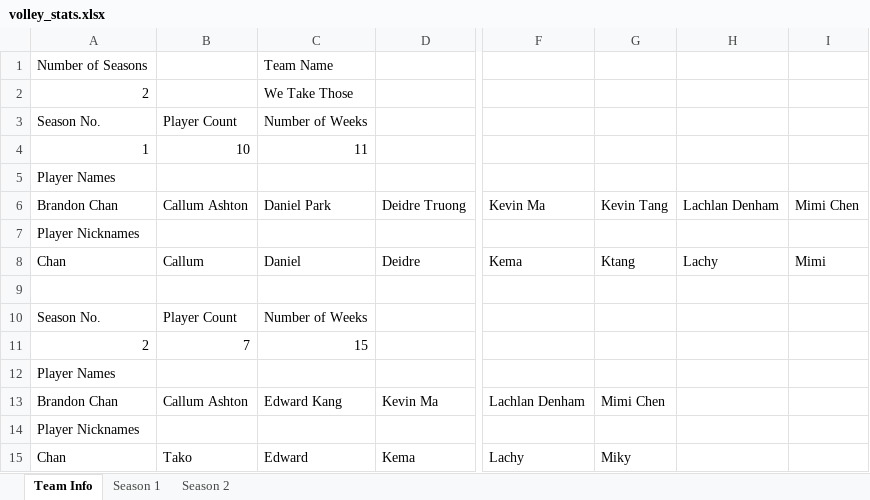
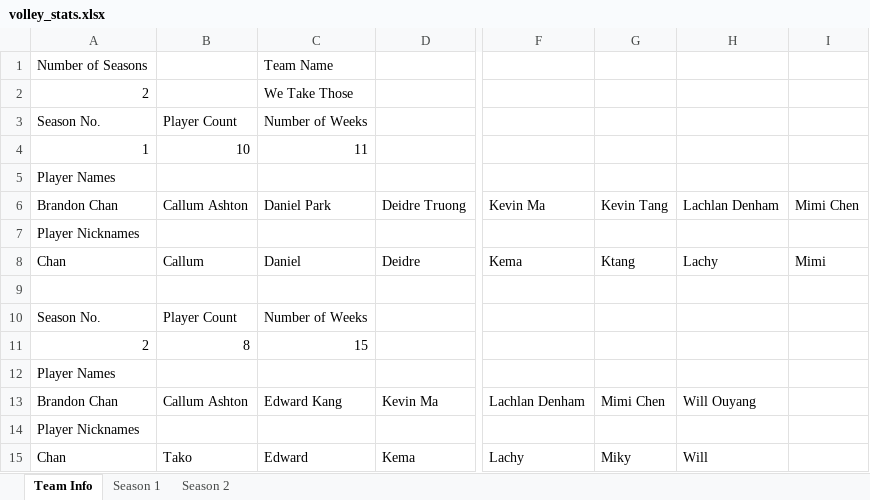
Before and after one commit to zxcv-zxcv-zxcv/volleyball-data-wrangling, an Excel workbook: data/volley_stats.xlsx, sheet Team Info, drawn as a sheet; only a part is shown, gaps mark what is left out; values as stored, in another font and other column widths than the file's, no borders; the diff names each change by its address in the sheet, - before the commit and + after, or states it on an @@ line.

```diff
--- a/data/volley_stats.xlsx (sheet Team Info)
+++ b/data/volley_stats.xlsx (sheet Team Info)
-B11: 7
+B11: 8
-H13: (empty)
+H13: Will Ouyang
-H15: (empty)
+H15: Will
```
Also changed, not shown: sheet Season 2, 1 other file.
